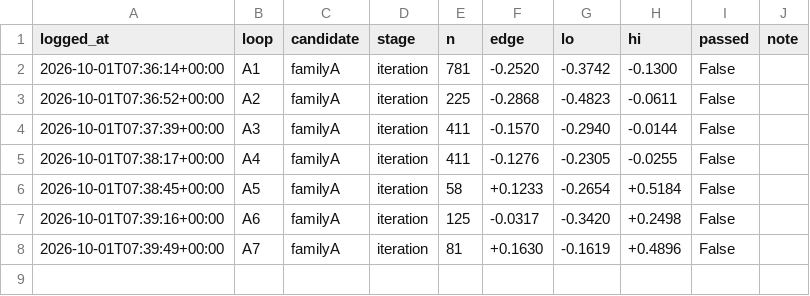
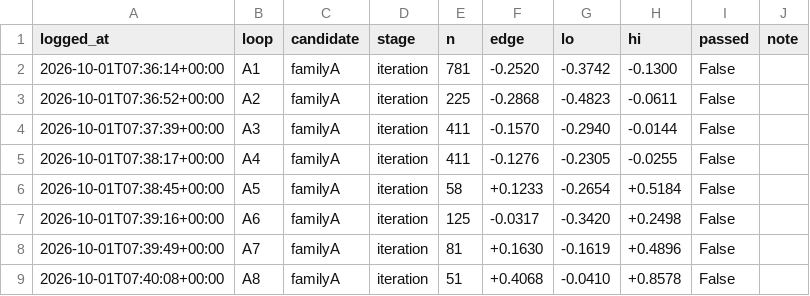
Before and after one commit to qOeOp/trade, a CSV file: research/ronnie/loop/census.csv, drawn as a sheet.

```diff
--- a/research/ronnie/loop/census.csv
+++ b/research/ronnie/loop/census.csv
@@ -8 +8,2 @@ logged_at,loop,candidate,stage,n,edge,lo,hi,passed,note
 2026-10-01T07:39:49+00:00,A7,familyA,iteration,81,+0.1630,-0.1619,+0.4896,False,
+2026-10-01T07:40:08+00:00,A8,familyA,iteration,51,+0.4068,-0.0410,+0.8578,False,
```
Also changed, not shown: 4 other files.
